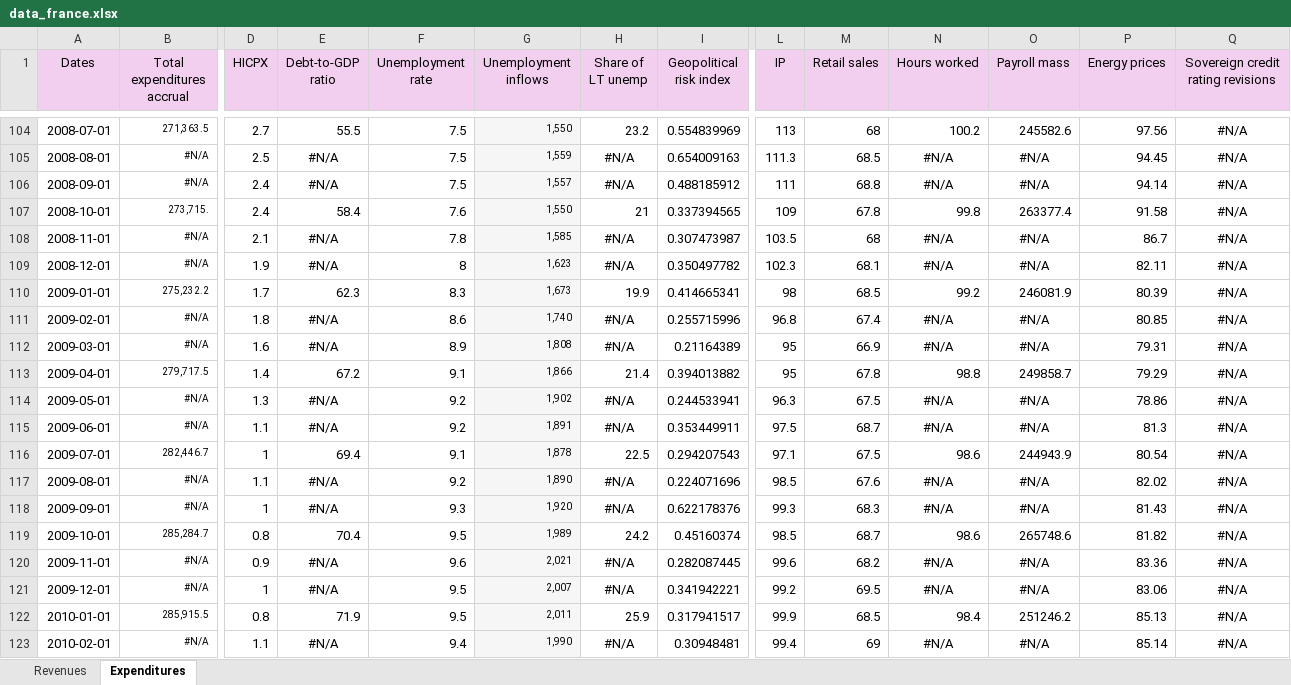
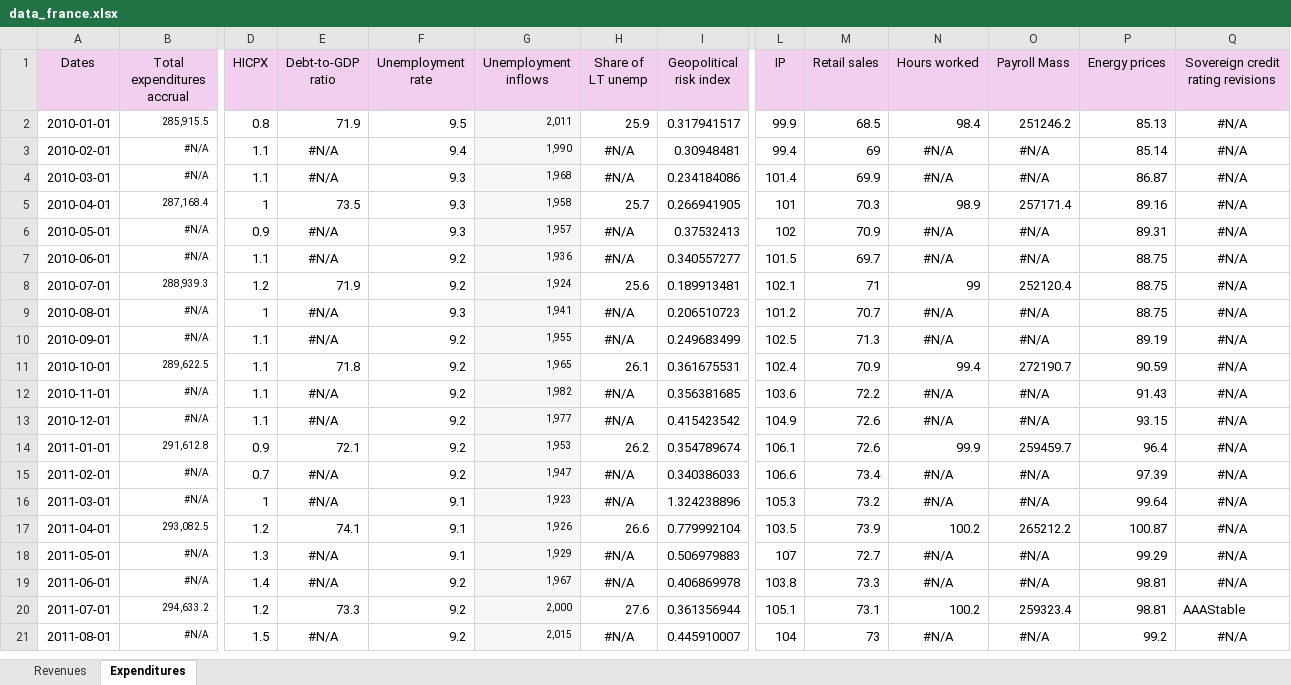
Before and after one commit to GiovanniManche/ESSD, an Excel workbook: data/cleaned/data_france.xlsx, sheet Expenditures, drawn as a sheet; only a part is shown, gaps mark what is left out; the shorter side is filled out with more unchanged rows; values as stored, in another font and other column widths than the file's, no borders; rows hold the shown columns only; the diff covers the shown part only; the diff names each change by its address in the sheet, - before the commit and + after, or states it on an @@ line.

```diff
--- a/data/cleaned/data_france.xlsx (sheet Expenditures)
+++ b/data/cleaned/data_france.xlsx (sheet Expenditures)
-O1: Payroll mass
+O1: Payroll Mass
-row 104: 2008-07-01 | 271,363.5 | 2.7 | 55.5 | 7.5 | 1,550 | 23.2 | 0.554839969 | 113 | 68 | 100.2 | 245582.6 | 97.56 | #N/A
-row 105: 2008-08-01 | #N/A | 2.5 | #N/A | 7.5 | 1,559 | #N/A | 0.654009163 | 111.3 | 68.5 | #N/A | #N/A | 94.45 | #N/A
-row 106: 2008-09-01 | #N/A | 2.4 | #N/A | 7.5 | 1,557 | #N/A | 0.488185912 | 111 | 68.8 | #N/A | #N/A | 94.14 | #N/A
-row 107: 2008-10-01 | 273,715. | 2.4 | 58.4 | 7.6 | 1,550 | 21 | 0.337394565 | 109 | 67.8 | 99.8 | 263377.4 | 91.58 | #N/A
-row 108: 2008-11-01 | #N/A | 2.1 | #N/A | 7.8 | 1,585 | #N/A | 0.307473987 | 103.5 | 68 | #N/A | #N/A | 86.7 | #N/A
-row 109: 2008-12-01 | #N/A | 1.9 | #N/A | 8 | 1,623 | #N/A | 0.350497782 | 102.3 | 68.1 | #N/A | #N/A | 82.11 | #N/A
-row 110: 2009-01-01 | 275,232.2 | 1.7 | 62.3 | 8.3 | 1,673 | 19.9 | 0.414665341 | 98 | 68.5 | 99.2 | 246081.9 | 80.39 | #N/A
-row 111: 2009-02-01 | #N/A | 1.8 | #N/A | 8.6 | 1,740 | #N/A | 0.255715996 | 96.8 | 67.4 | #N/A | #N/A | 80.85 | #N/A
-row 112: 2009-03-01 | #N/A | 1.6 | #N/A | 8.9 | 1,808 | #N/A | 0.21164389 | 95 | 66.9 | #N/A | #N/A | 79.31 | #N/A
-row 113: 2009-04-01 | 279,717.5 | 1.4 | 67.2 | 9.1 | 1,866 | 21.4 | 0.394013882 | 95 | 67.8 | 98.8 | 249858.7 | 79.29 | #N/A
-row 114: 2009-05-01 | #N/A | 1.3 | #N/A | 9.2 | 1,902 | #N/A | 0.244533941 | 96.3 | 67.5 | #N/A | #N/A | 78.86 | #N/A
-row 115: 2009-06-01 | #N/A | 1.1 | #N/A | 9.2 | 1,891 | #N/A | 0.353449911 | 97.5 | 68.7 | #N/A | #N/A | 81.3 | #N/A
-row 116: 2009-07-01 | 282,446.7 | 1 | 69.4 | 9.1 | 1,878 | 22.5 | 0.294207543 | 97.1 | 67.5 | 98.6 | 244943.9 | 80.54 | #N/A
-row 117: 2009-08-01 | #N/A | 1.1 | #N/A | 9.2 | 1,890 | #N/A | 0.224071696 | 98.5 | 67.6 | #N/A | #N/A | 82.02 | #N/A
-row 118: 2009-09-01 | #N/A | 1 | #N/A | 9.3 | 1,920 | #N/A | 0.622178376 | 99.3 | 68.3 | #N/A | #N/A | 81.43 | #N/A
-row 119: 2009-10-01 | 285,284.7 | 0.8 | 70.4 | 9.5 | 1,989 | 24.2 | 0.45160374 | 98.5 | 68.7 | 98.6 | 265748.6 | 81.82 | #N/A
-row 120: 2009-11-01 | #N/A | 0.9 | #N/A | 9.6 | 2,021 | #N/A | 0.282087445 | 99.6 | 68.2 | #N/A | #N/A | 83.36 | #N/A
-row 121: 2009-12-01 | #N/A | 1 | #N/A | 9.5 | 2,007 | #N/A | 0.341942221 | 99.2 | 69.5 | #N/A | #N/A | 83.06 | #N/A
```
Also changed, not shown: 102 removed rows elsewhere in this sheet, sheet Revenues, data/cleaned/data_germany.xlsx, data/cleaned/data_italy.xlsx, 48 other files.
